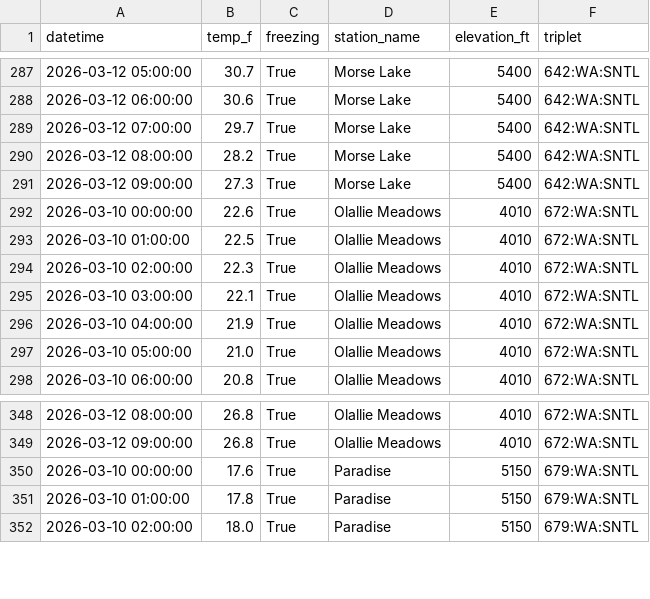
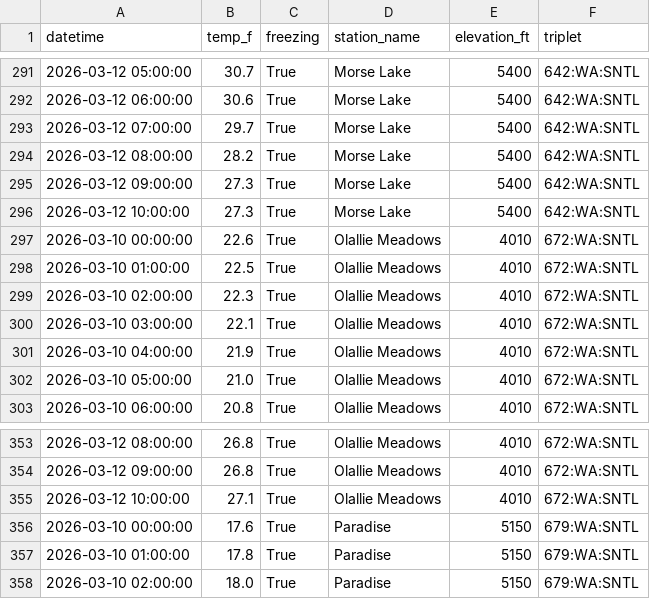
Before and after one commit to bdgroves/rainier-snowpack, a CSV file: data/processed/hourly_temps.csv, drawn as a sheet; only a part is shown, gaps mark what is left out; the diff covers the shown part only; the diff names each change by its address in the sheet, - before the commit and + after, or states it on an @@ line.

```diff
--- a/data/processed/hourly_temps.csv
+++ b/data/processed/hourly_temps.csv
+row 296: 2026-03-12 10:00:00 | 27.3 | True | Morse Lake | 5400 | 642:WA:SNTL
+row 355: 2026-03-12 10:00:00 | 27.1 | True | Olallie Meadows | 4010 | 672:WA:SNTL
```
Also changed, not shown: 6 added rows elsewhere in this file, 2 other files.
